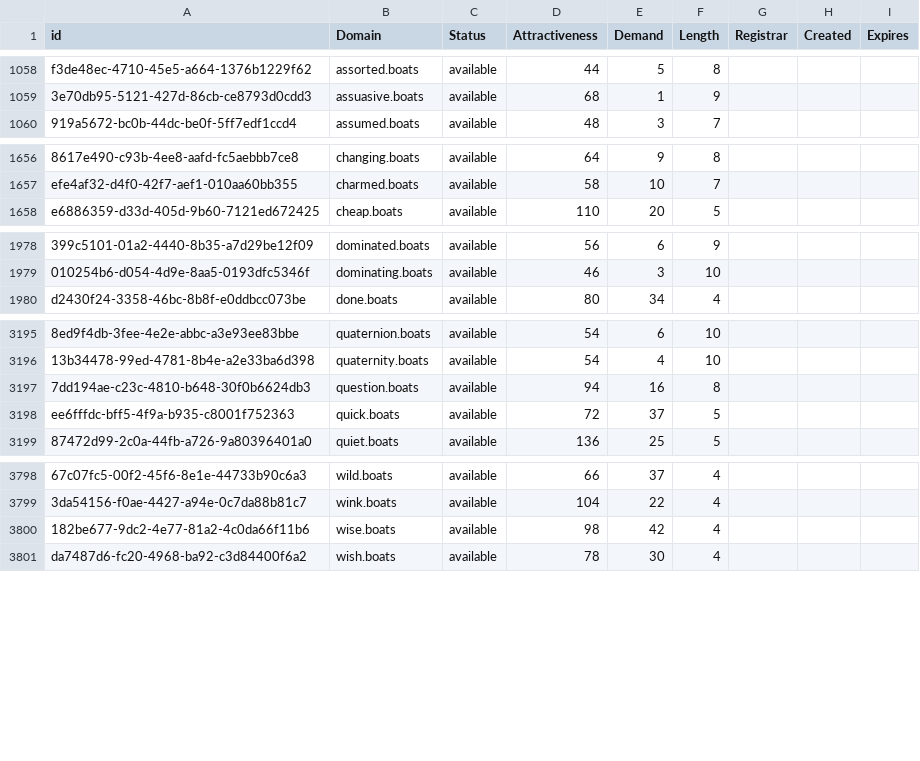
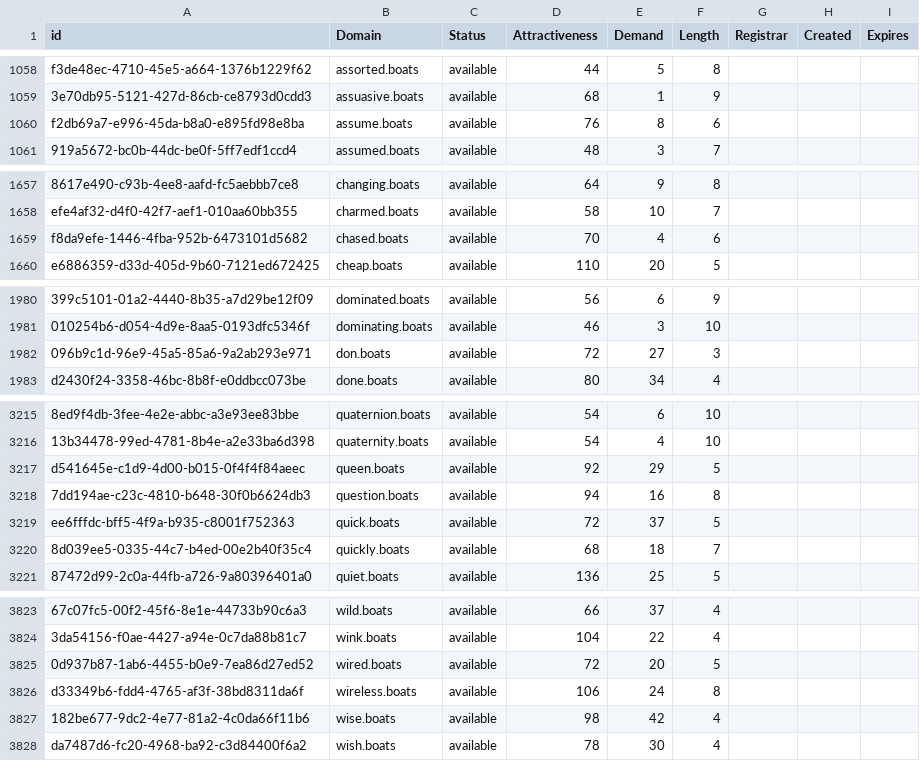
Before and after one commit to UniqueDomains/boats-oneword-domains, a CSV file: boats.csv, drawn as a sheet; only a part is shown, gaps mark what is left out; the diff covers the shown part only; the diff names each change by its address in the sheet, - before the commit and + after, or states it on an @@ line.

```diff
--- a/boats.csv
+++ b/boats.csv
+row 1060: f2db69a7-e996-45da-b8a0-e895fd98e8ba | assume.boats | available | 76 | 8 | 6
+row 1659: f8da9efe-1446-4fba-952b-6473101d5682 | chased.boats | available | 70 | 4 | 6
+row 1982: 096b9c1d-96e9-45a5-85a6-9a2ab293e971 | don.boats | available | 72 | 27 | 3
+row 3217: d541645e-c1d9-4d00-b015-0f4f4f84aeec | queen.boats | available | 92 | 29 | 5
+row 3220: 8d039ee5-0335-44c7-b4ed-00e2b40f35c4 | quickly.boats | available | 68 | 18 | 7
+row 3825: 0d937b87-1ab6-4455-b0e9-7ea86d27ed52 | wired.boats | available | 72 | 20 | 5
+row 3826: d33349b6-fdd4-4765-af3f-38bd8311da6f | wireless.boats | available | 106 | 24 | 8
```
Also changed, not shown: 20 added rows and 2 edited cells elsewhere in this file, 2 other files.
